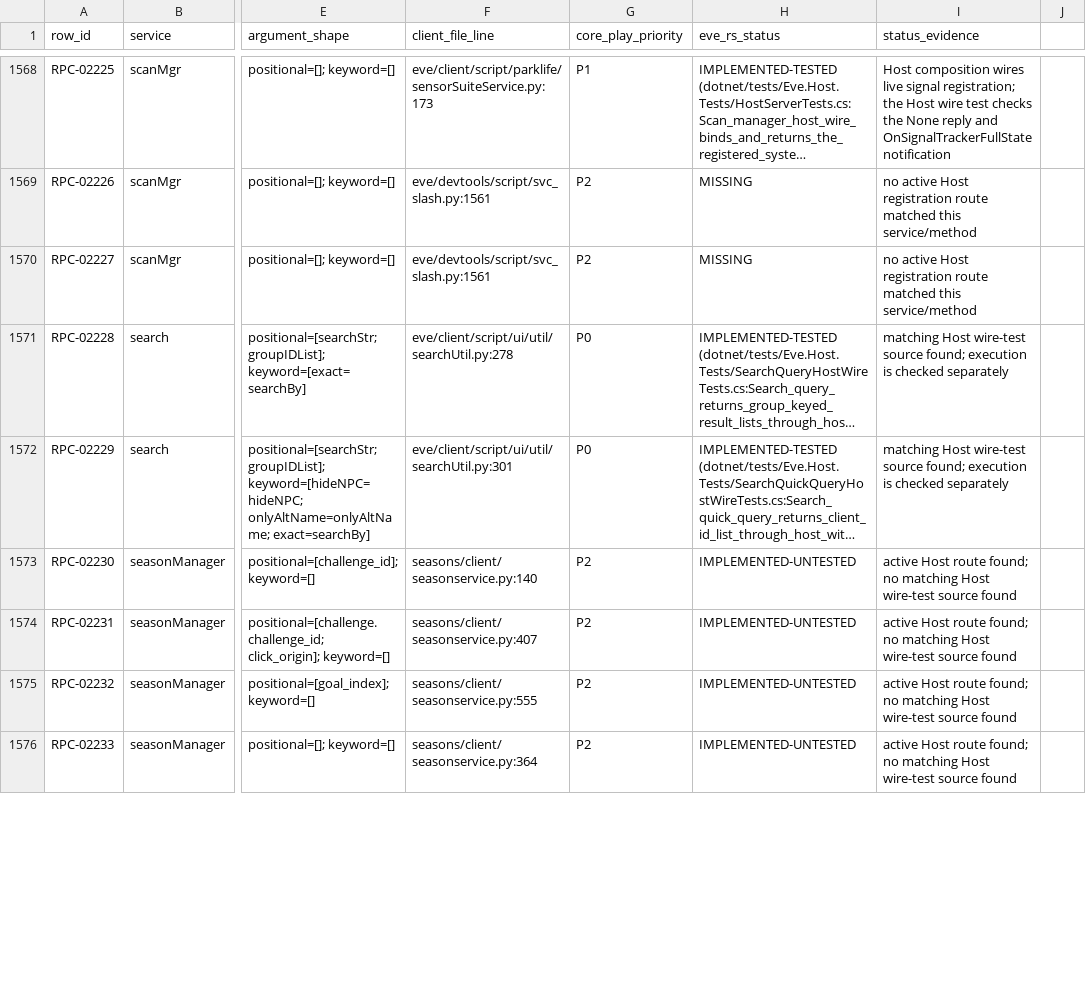
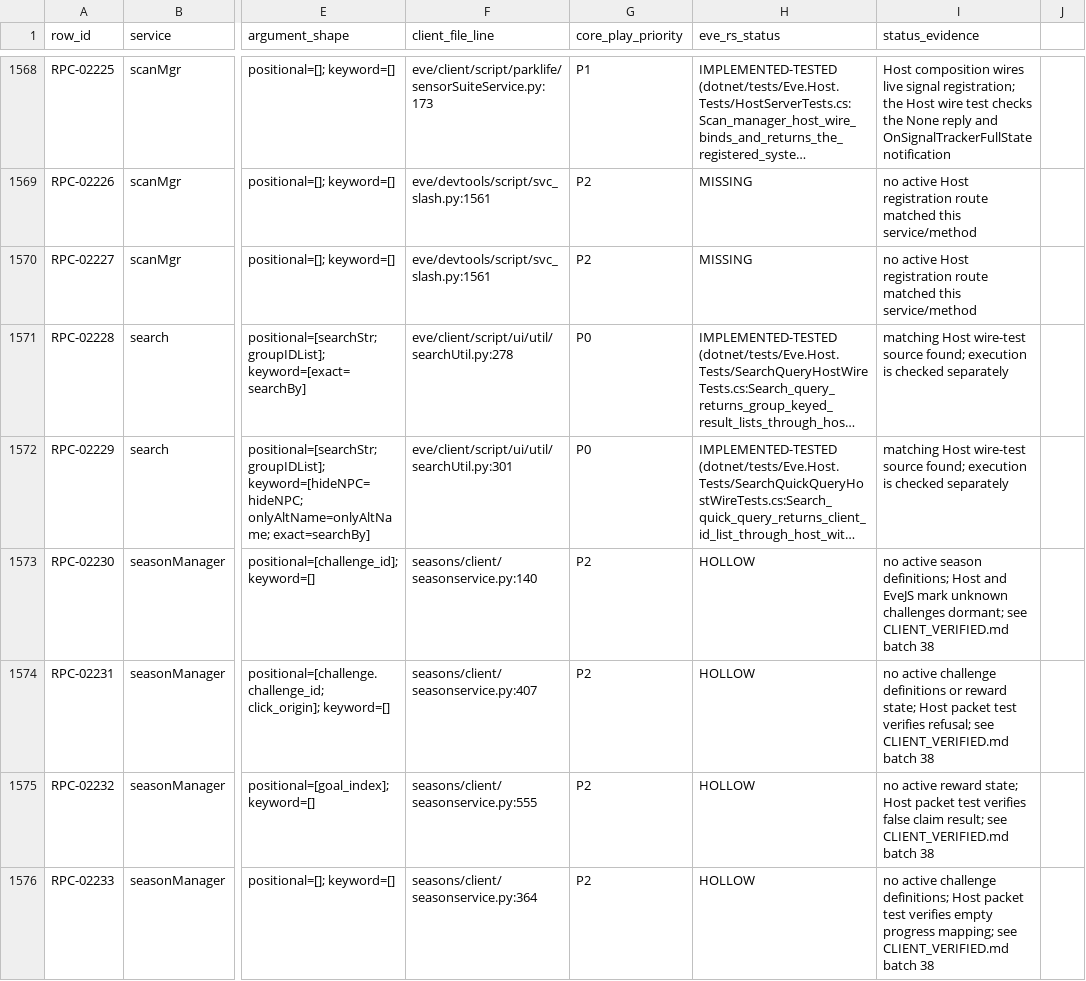
Before and after one commit to Fokiiiiiii/eve.rs, a CSV file: docs/project/service-audit/EVE_RS_COVERAGE.csv, drawn as a sheet; only a part is shown, gaps mark what is left out; long unchanged cells end in …; the diff covers the shown part only; the diff names each change by its address in the sheet, - before the commit and + after, or states it on an @@ line.

Commit message:
Verify N-S service audit rows

```diff
--- a/docs/project/service-audit/EVE_RS_COVERAGE.csv
+++ b/docs/project/service-audit/EVE_RS_COVERAGE.csv
-H1573:H1576 (eve_rs_status): IMPLEMENTED-UNTESTED
+H1573:H1576 (eve_rs_status): HOLLOW
-I1573 (status_evidence): active Host route found; no matching Host wire-test source found
+I1573 (status_evidence): no active season definitions; Host and EveJS mark unknown challenges dormant; see CLIENT_VERIFIED.md batch 38
-I1574 (status_evidence): active Host route found; no matching Host wire-test source found
+I1574 (status_evidence): no active challenge definitions or reward state; Host packet test verifies refusal; see CLIENT_VERIFIED.md batch 38
-I1575 (status_evidence): active Host route found; no matching Host wire-test source found
+I1575 (status_evidence): no active reward state; Host packet test verifies false claim result; see CLIENT_VERIFIED.md batch 38
-I1576 (status_evidence): active Host route found; no matching Host wire-test source found
+I1576 (status_evidence): no active challenge definitions; Host packet test verifies empty progress mapping; see CLIENT_VERIFIED.md batch 38
```
Also changed, not shown: 62 edited cells elsewhere in this file, 11 other files.
